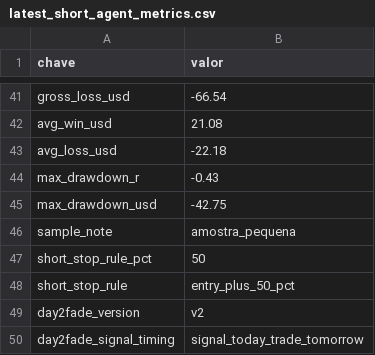
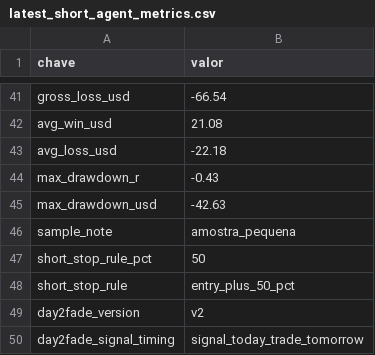
Before and after one commit to vmossini/radar-dashboard, a CSV file: latest_short_agent_metrics.csv, drawn as a sheet; only a part is shown, gaps mark what is left out.

```diff
--- a/latest_short_agent_metrics.csv
+++ b/latest_short_agent_metrics.csv
@@ -44,3 +44,3 @@ avg_loss_usd,-22.18
 max_drawdown_r,-0.43
-max_drawdown_usd,-42.75
+max_drawdown_usd,-42.63
 sample_note,amostra_pequena
```
Also changed, not shown: latest_gapcrap_scan.csv, latest_short_agent.csv, 2 other files.
